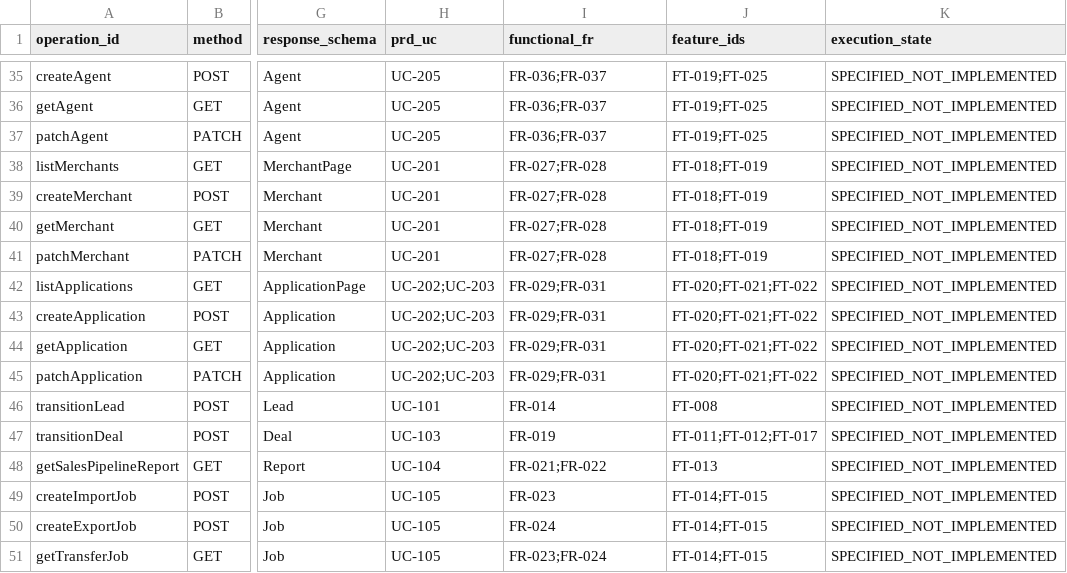
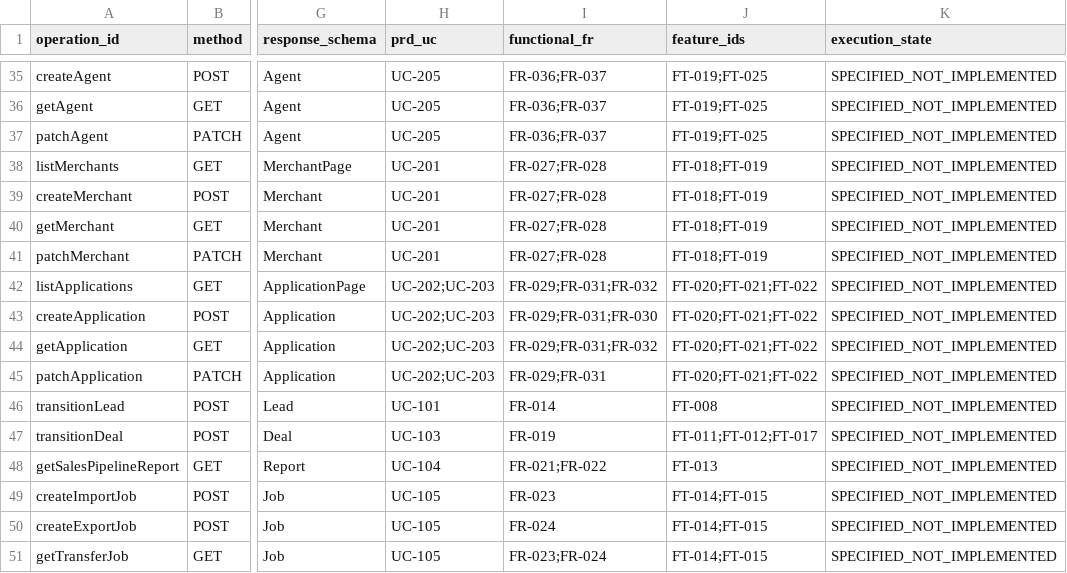
Before and after one commit to owaisprog/Zoho-Clone, a CSV file: docs/api/api-traceability.csv, drawn as a sheet; only a part is shown, gaps mark what is left out; the diff names each change by its address in the sheet, - before the commit and + after, or states it on an @@ line.

Commit message:
docs(P1.08): synchronize 67 operation FR/UC/feature traceability

```diff
--- a/docs/api/api-traceability.csv
+++ b/docs/api/api-traceability.csv
-I42 (functional_fr): FR-029;FR-031
+I42 (functional_fr): FR-029;FR-031;FR-032
-I43 (functional_fr): FR-029;FR-031
+I43 (functional_fr): FR-029;FR-031;FR-030
-I44 (functional_fr): FR-029;FR-031
+I44 (functional_fr): FR-029;FR-031;FR-032
```
